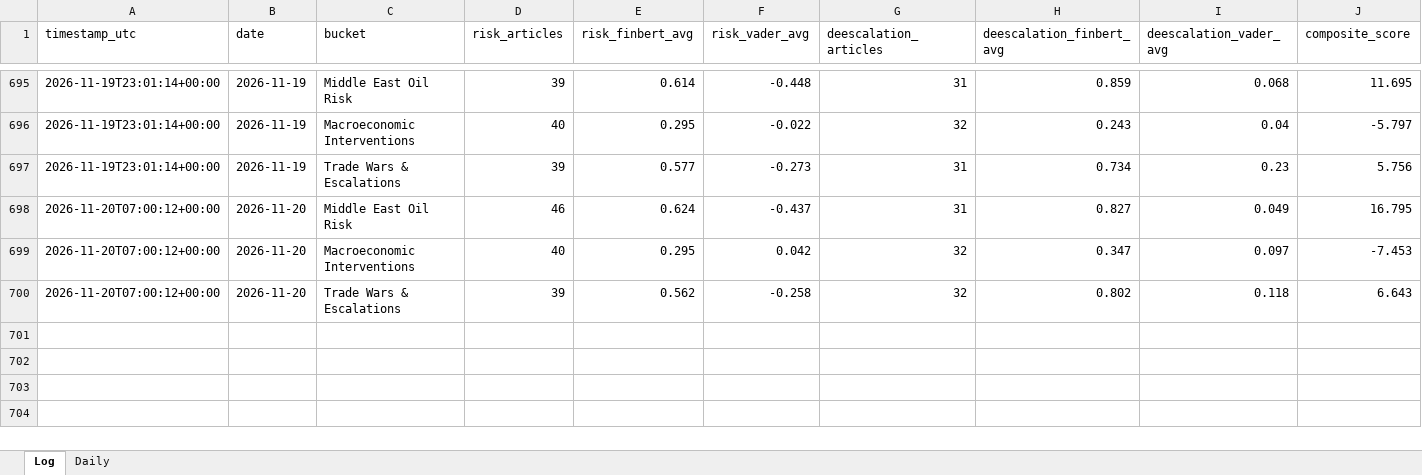
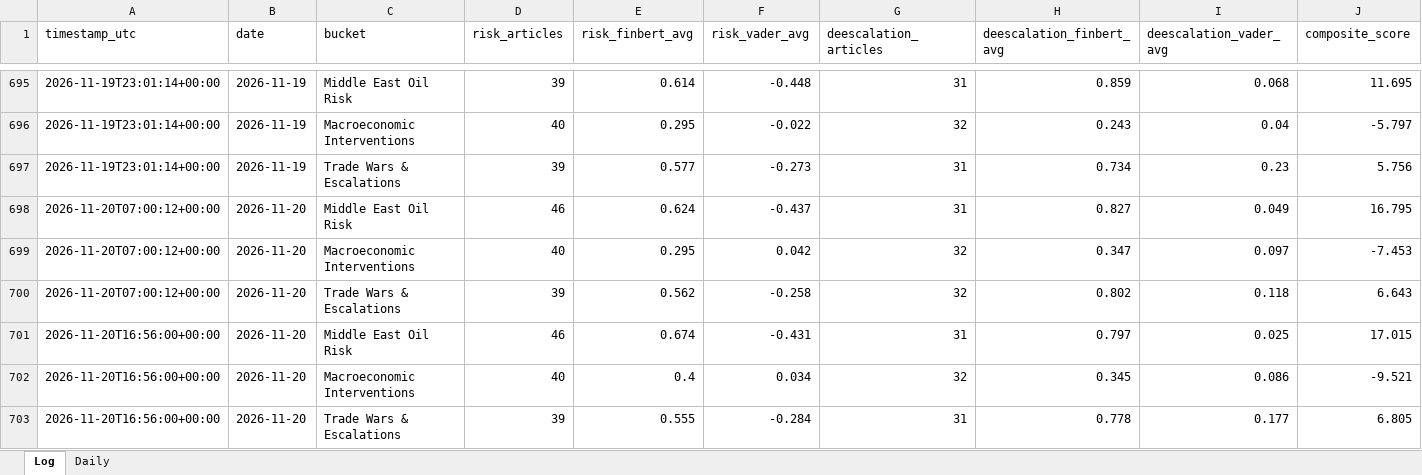
Before and after one commit to Jamesssurfer/CriticalNews_Sentiment, an Excel workbook: data/sentiment_log.xlsx, sheet Log, drawn as a sheet; only a part is shown, gaps mark what is left out; values as stored, in another font and other column widths than the file's, no borders; rows hold the shown columns only; the diff names each change by its address in the sheet, - before the commit and + after, or states it on an @@ line.

```diff
--- a/data/sentiment_log.xlsx (sheet Log)
+++ b/data/sentiment_log.xlsx (sheet Log)
+row 701: 2026-11-20T16:56:00+00:00 | 2026-11-20 | Middle East Oil Risk | 46 | 0.674 | -0.431 | 31 | 0.797 | 0.025 | 17.015
+row 702: 2026-11-20T16:56:00+00:00 | 2026-11-20 | Macroeconomic Interventions | 40 | 0.4 | 0.034 | 32 | 0.345 | 0.086 | -9.521
+row 703: 2026-11-20T16:56:00+00:00 | 2026-11-20 | Trade Wars & Escalations | 39 | 0.555 | -0.284 | 31 | 0.778 | 0.177 | 6.805
```
Also changed, not shown: 1 other file.
